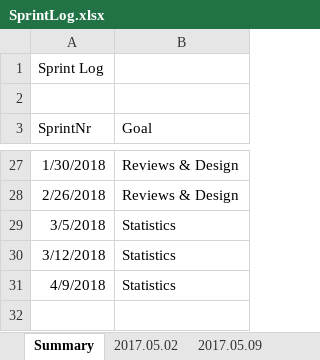
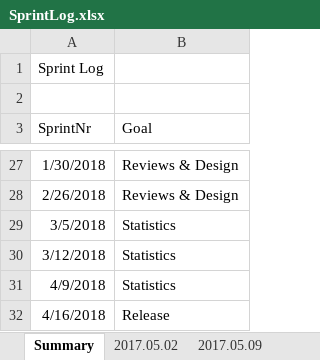
Before and after one commit to Eva0410/Nachhilfeboerse, an Excel workbook: 01_Planning/SprintLog.xlsx, sheet Summary, drawn as a sheet; only a part is shown, gaps mark what is left out; values as stored, in another font and other column widths than the file's, no borders; the diff names each change by its address in the sheet, - before the commit and + after, or states it on an @@ line.

```diff
--- a/01_Planning/SprintLog.xlsx (sheet Summary)
+++ b/01_Planning/SprintLog.xlsx (sheet Summary)
+row 32: 4/16/2018 | Release
```
Also changed, not shown: sheet 2018.09.04, other sheet tabs, 01_Planning/ProductBurndown.xlsx.
